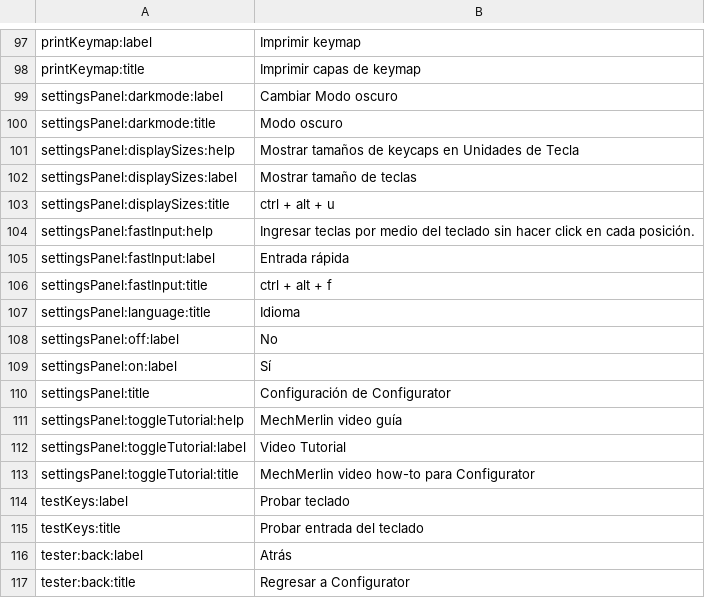
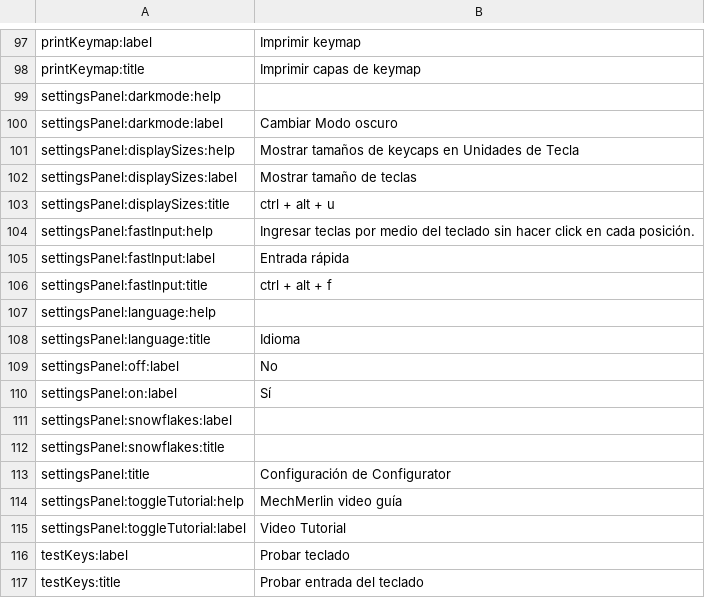
Before and after one commit to qmk/qmk_configurator, a CSV file: src/i18n/es.csv, drawn as a sheet; only a part is shown, gaps mark what is left out; the shorter side is filled out with more unchanged rows; removed rows and columns are numbered as before the commit, all else as after; the diff names each change by its address in the sheet, - before the commit and + after, or states it on an @@ line.

```diff
--- a/src/i18n/es.csv
+++ b/src/i18n/es.csv
+row 99: settingsPanel:darkmode:help
-row 100: settingsPanel:darkmode:title | Modo oscuro
+row 107: settingsPanel:language:help
+row 111: settingsPanel:snowflakes:label
+row 112: settingsPanel:snowflakes:title
-row 113: settingsPanel:toggleTutorial:title | MechMerlin video how-to para Configurator
```
Also changed, not shown: src/i18n/it.csv, src/i18n/ms.csv, 8 other files.
